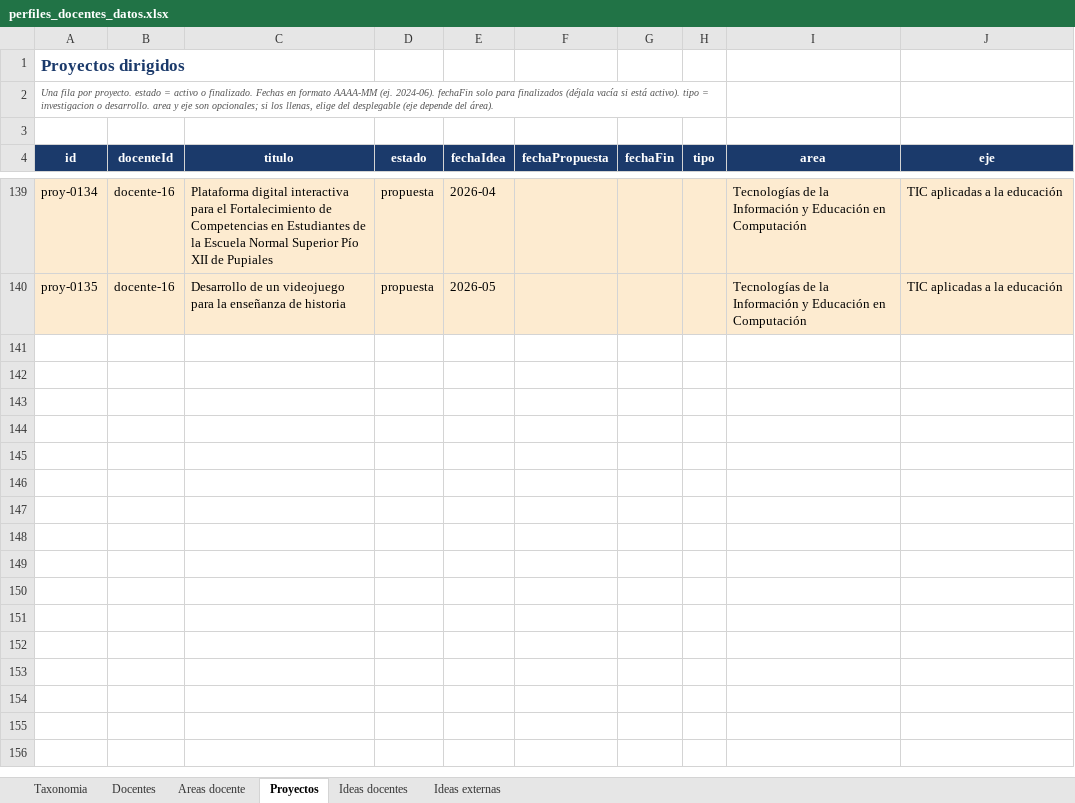
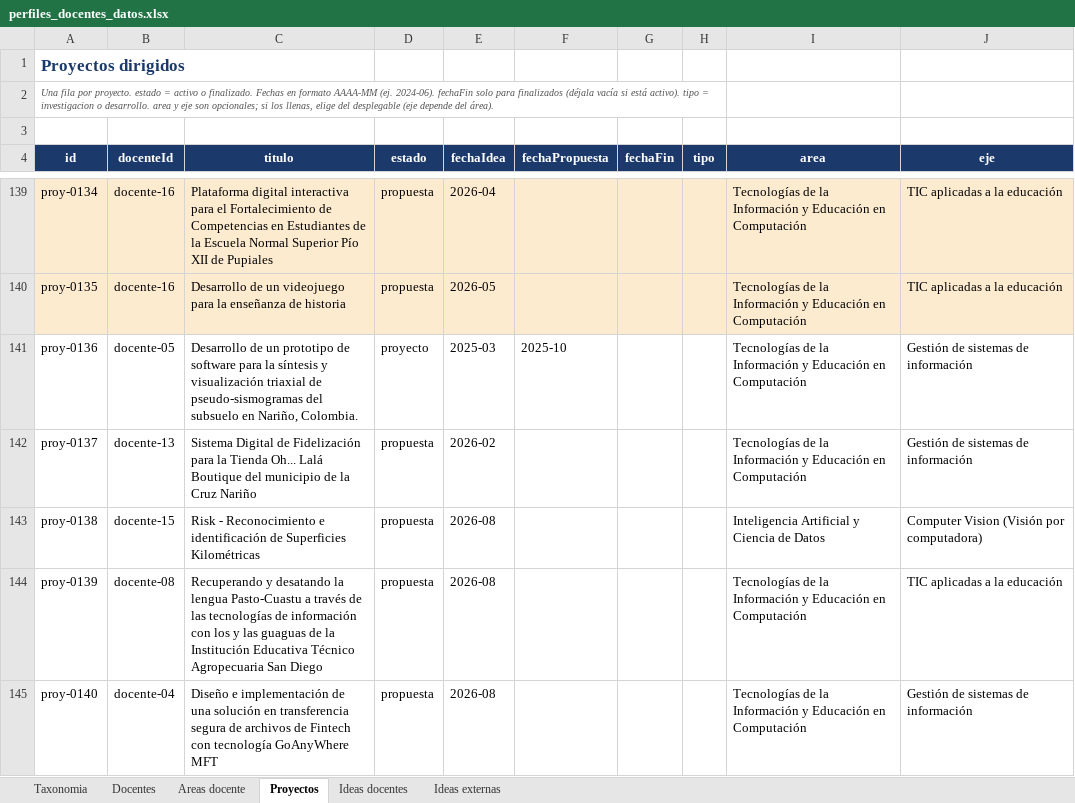
Before and after one commit to johnerickortiz/perfiles-docentes, an Excel workbook: tools/perfiles_docentes_datos.xlsx, sheet Proyectos, drawn as a sheet; only a part is shown, gaps mark what is left out; values as stored, in another font and other column widths than the file's, no borders; the diff covers the shown part only; the diff names each change by its address in the sheet, - before the commit and + after, or states it on an @@ line.

```diff
--- a/tools/perfiles_docentes_datos.xlsx (sheet Proyectos)
+++ b/tools/perfiles_docentes_datos.xlsx (sheet Proyectos)
+row 141: proy-0136 | docente-05 | Desarrollo de un prototipo de software para la síntesis y visualización triaxial de pseudo-sismogramas del subsuelo en Nariño, Colombia. | proyecto | 2025-03 | 2025-10 |  |  | Tecnologías de la Información y Educación en Computación | Gestión de sistemas de información
+row 142: proy-0137 | docente-13 | Sistema Digital de Fidelización para la Tienda Oh... Lalá Boutique del municipio de la Cruz Nariño | propuesta | 2026-02 |  |  |  | Tecnologías de la Información y Educación en Computación | Gestión de sistemas de información
+row 143: proy-0138 | docente-15 | Risk - Reconocimiento e identificación de Superficies Kilométricas | propuesta | 2026-08 |  |  |  | Inteligencia Artificial y Ciencia de Datos | Computer Vision (Visión por computadora)
+row 144: proy-0139 | docente-08 | Recuperando y desatando la lengua Pasto-Cuastu a través de las tecnologías de información con los y las guaguas de la Institución Educativa Técnico Agropecuaria San Diego | propuesta | 2026-08 |  |  |  | Tecnologías de la Información y Educación en Computación | TIC aplicadas a la educación
+row 145: proy-0140 | docente-04 | Diseño e implementación de una solución en transferencia segura de archivos de Fintech con tecnología GoAnyWhere MFT | propuesta | 2026-08 |  |  |  | Tecnologías de la Información y Educación en Computación | Gestión de sistemas de información
```
Also changed, not shown: 4 added rows and 6 edited cells elsewhere in this sheet, sheet Ideas docentes, hidden cells, 2 other files.
